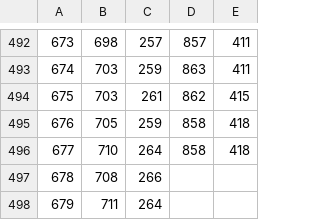
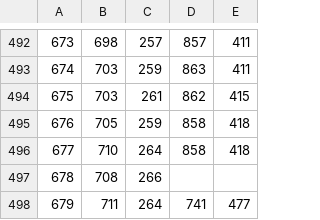
Before and after one commit to chellechia/Racket-Labeling, a CSV file: Racket/0_0_0_racket.csv, drawn as a sheet; only a part is shown, gaps mark what is left out.

```diff
--- a/Racket/0_0_0_racket.csv
+++ b/Racket/0_0_0_racket.csv
@@ -497,2 +497,2 @@
 678,708,266
-679,711,264
+679,711,264,741,477
```
Also changed, not shown: 4 other files.
